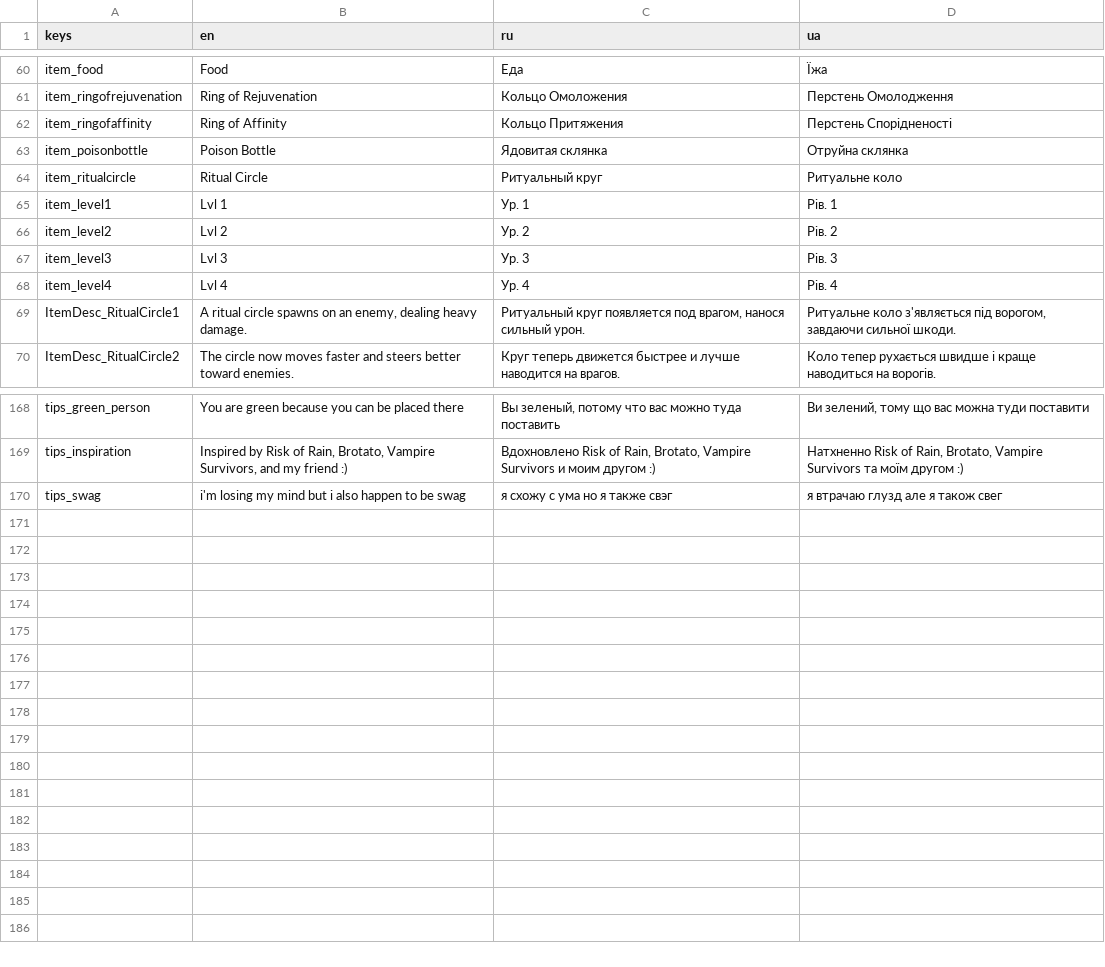
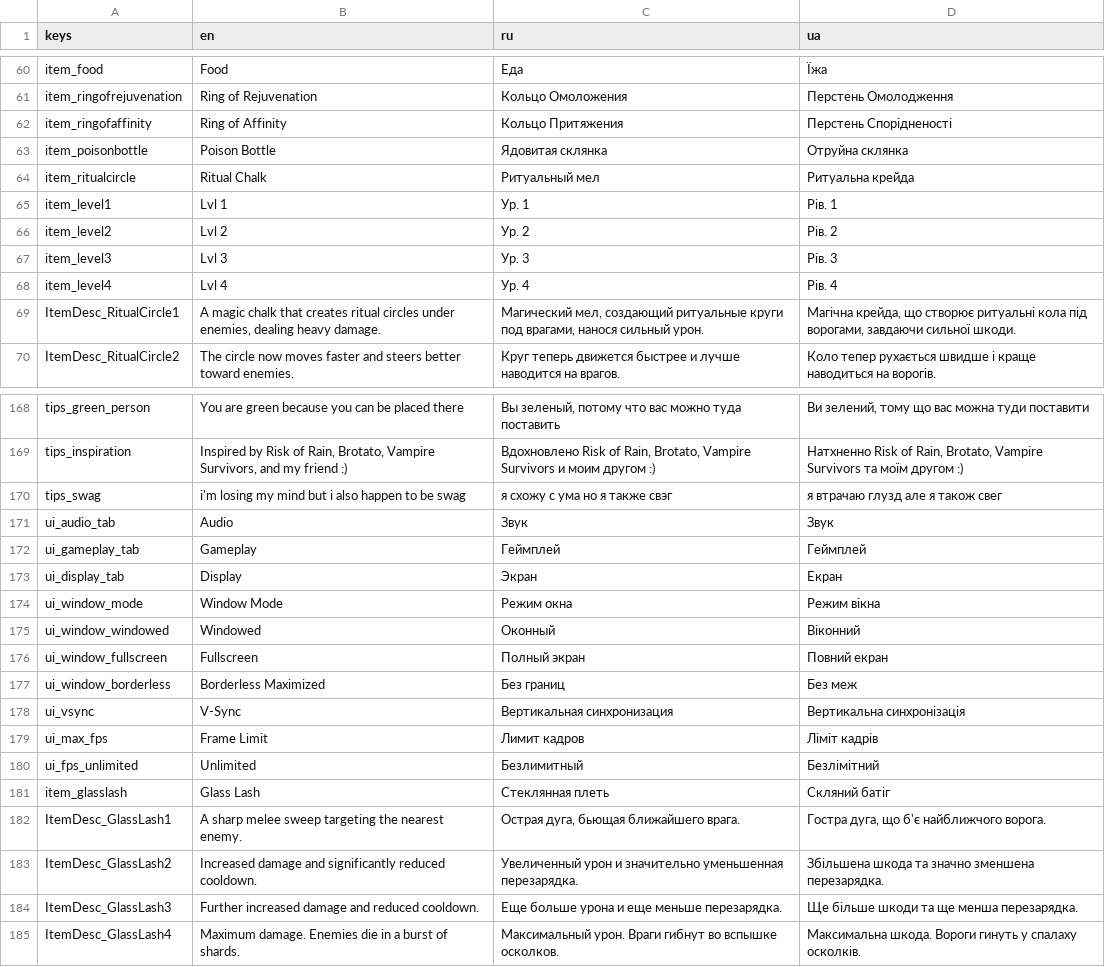
Before and after one commit to toxiclim3/Vox-Solaris-VS-clone, a CSV file: translations/translations.csv, drawn as a sheet; only a part is shown, gaps mark what is left out; the diff covers the shown part only.

Commit message:
Added glass lash, updated ritual circle, settings upgrade, and further UI improvements

```diff
--- a/translations/translations.csv
+++ b/translations/translations.csv
@@ -63,3 +63,3 @@ keys,en,ru,ua
 "item_poisonbottle","Poison Bottle","Ядовитая склянка","Отруйна склянка"
-"item_ritualcircle","Ritual Circle","Ритуальный круг","Ритуальне коло"
+"item_ritualcircle","Ritual Chalk","Ритуальный мел","Ритуальна крейда"
 "item_level1","Lvl 1","Ур. 1","Рів. 1"
@@ -68,3 +68,3 @@ keys,en,ru,ua
 "item_level4","Lvl 4","Ур. 4","Рів. 4"
-"ItemDesc_RitualCircle1","A ritual circle spawns on an enemy, dealing heavy damage.","Ритуальный круг появляется под врагом, нанося сильный урон.","Ритуальне коло з'являється під ворогом, завдаючи сильної шкоди."
+"ItemDesc_RitualCircle1","A magic chalk that creates ritual circles under enemies, dealing heavy damage.","Магический мел, создающий ритуальные круги под врагами, нанося сильный урон.","Магічна крейда, що створює ритуальні кола під ворогами, завдаючи сильної шкоди."
 "ItemDesc_RitualCircle2","The circle now moves faster and steers better toward enemies.","Круг теперь движется быстрее и лучше наводится на врагов.","Коло тепер рухається швидше і краще наводиться на ворогів."
@@ -170 +170,16 @@ keys,en,ru,ua
 "tips_swag","i'm losing my mind but i also happen to be swag","я схожу с ума но я также свэг","я втрачаю глузд але я також свег"
+"ui_audio_tab","Audio","Звук","Звук"
+"ui_gameplay_tab","Gameplay","Геймплей","Геймплей"
+"ui_display_tab","Display","Экран","Екран"
+"ui_window_mode","Window Mode","Режим окна","Режим вікна"
+"ui_window_windowed","Windowed","Оконный","Віконний"
+"ui_window_fullscreen","Fullscreen","Полный экран","Повний екран"
+"ui_window_borderless","Borderless Maximized","Без границ","Без меж"
+"ui_vsync","V-Sync","Вертикальная синхронизация","Вертикальна синхронізація"
+"ui_max_fps","Frame Limit","Лимит кадров","Ліміт кадрів"
+"ui_fps_unlimited","Unlimited","Безлимитный","Безлімітний"
+"item_glasslash","Glass Lash","Стеклянная плеть","Скляний батіг"
+"ItemDesc_GlassLash1","A sharp melee sweep targeting the nearest enemy.","Острая дуга, бьющая ближайшего врага.","Гостра дуга, що б'є найближчого ворога."
+"ItemDesc_GlassLash2","Increased damage and significantly reduced cooldown.","Увеличенный урон и значительно уменьшенная перезарядка.","Збільшена шкода та значно зменшена перезарядка."
+"ItemDesc_GlassLash3","Further increased damage and reduced cooldown.","Еще больше урона и еще меньше перезарядка.","Ще більше шкоди та ще менша перезарядка."
+"ItemDesc_GlassLash4","Maximum damage. Enemies die in a burst of shards.","Максимальный урон. Враги гибнут во вспышке осколков.","Максимальна шкода. Вороги гинуть у спалаху осколків."
```
Also changed, not shown: 3 edited cells elsewhere in this file, 24 other files.
